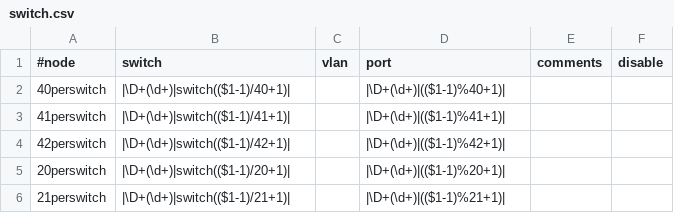
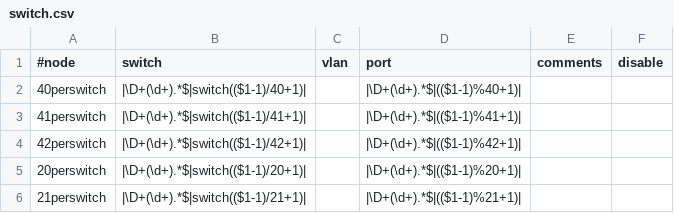
Before and after one commit to dmlb2000/xcat-core, a CSV file: xCAT/templates/e1350/switch.csv, drawn as a sheet.

```diff
--- a/xCAT/templates/e1350/switch.csv
+++ b/xCAT/templates/e1350/switch.csv
@@ -1,6 +1,6 @@
 #node,switch,vlan,port,comments,disable
-40perswitch,"|\D+(\d+)|switch(($1-1)/40+1)|",,"|\D+(\d+)|(($1-1)%40+1)|"
-41perswitch,"|\D+(\d+)|switch(($1-1)/41+1)|",,"|\D+(\d+)|(($1-1)%41+1)|"
-42perswitch,"|\D+(\d+)|switch(($1-1)/42+1)|",,"|\D+(\d+)|(($1-1)%42+1)|"
-20perswitch,"|\D+(\d+)|switch(($1-1)/20+1)|",,"|\D+(\d+)|(($1-1)%20+1)|"
-21perswitch,"|\D+(\d+)|switch(($1-1)/21+1)|",,"|\D+(\d+)|(($1-1)%21+1)|"
+40perswitch,"|\D+(\d+).*$|switch(($1-1)/40+1)|",,"|\D+(\d+).*$|(($1-1)%40+1)|"
+41perswitch,"|\D+(\d+).*$|switch(($1-1)/41+1)|",,"|\D+(\d+).*$|(($1-1)%41+1)|"
+42perswitch,"|\D+(\d+).*$|switch(($1-1)/42+1)|",,"|\D+(\d+).*$|(($1-1)%42+1)|"
+20perswitch,"|\D+(\d+).*$|switch(($1-1)/20+1)|",,"|\D+(\d+).*$|(($1-1)%20+1)|"
+21perswitch,"|\D+(\d+).*$|switch(($1-1)/21+1)|",,"|\D+(\d+).*$|(($1-1)%21+1)|"
```
Also changed, not shown: xCAT/templates/e1350/hosts.csv, xCAT/templates/e1350/nodepos.csv, 2 other files.
